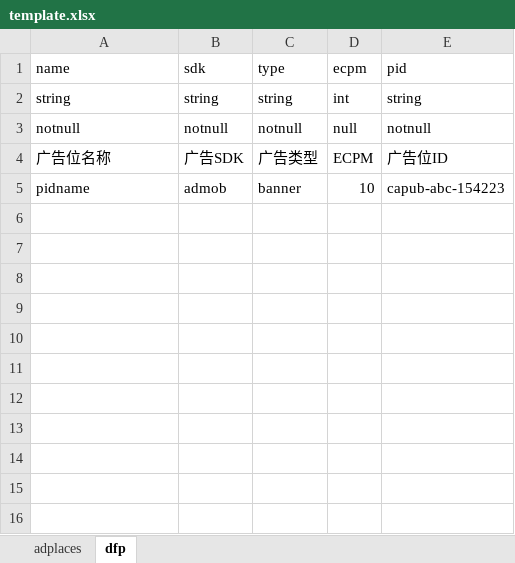
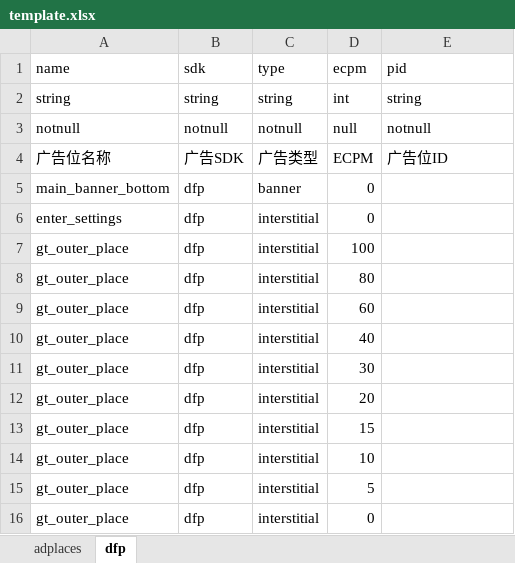
Before and after one commit to taugin/tools, an Excel workbook: extra/adsdk/template.xlsx, sheet dfp, drawn as a sheet; values as stored, in another font and other column widths than the file's, no borders; removed rows and columns are numbered as before the commit, all else as after; the diff names each change by its address in the sheet, - before the commit and + after, or states it on an @@ line.

```diff
--- a/extra/adsdk/template.xlsx (sheet dfp)
+++ b/extra/adsdk/template.xlsx (sheet dfp)
-row 5: pidname | admob | banner | 10 | capub-abc-154223
+row 5: main_banner_bottom | dfp | banner | 0
+row 6: enter_settings | dfp | interstitial | 0
+row 7: gt_outer_place | dfp | interstitial | 100
+row 8: gt_outer_place | dfp | interstitial | 80
+row 9: gt_outer_place | dfp | interstitial | 60
+row 10: gt_outer_place | dfp | interstitial | 40
+row 11: gt_outer_place | dfp | interstitial | 30
+row 12: gt_outer_place | dfp | interstitial | 20
+row 13: gt_outer_place | dfp | interstitial | 15
+row 14: gt_outer_place | dfp | interstitial | 10
+row 15: gt_outer_place | dfp | interstitial | 5
+row 16: gt_outer_place | dfp | interstitial | 0
```
Also changed, not shown: sheet adplaces, 3 other files.
